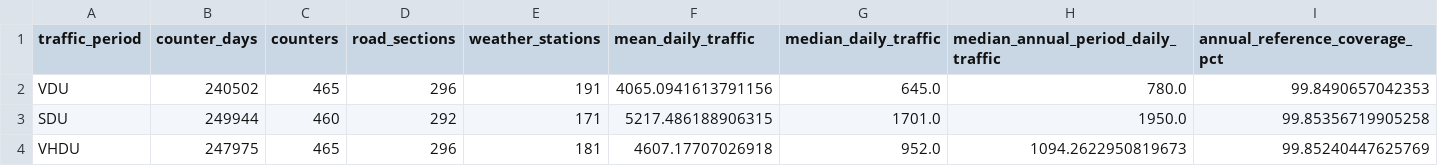
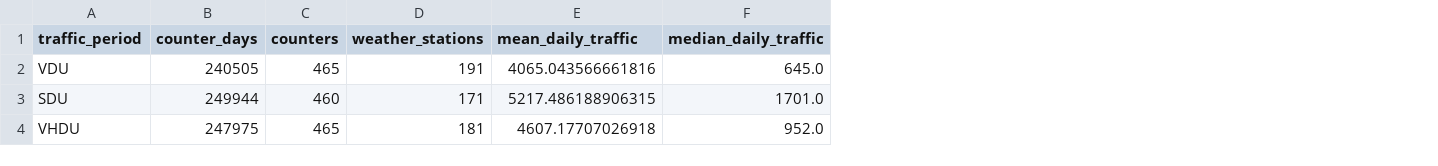
Before and after one commit to asge1r/iceland-road-wind-accidents, a CSV file: reports/main/tables/daily_traffic_period_summary.csv, drawn as a sheet; removed rows and columns are numbered as before the commit, all else as after; the diff names each change by its address in the sheet, - before the commit and + after, or states it on an @@ line.

```diff
--- a/reports/main/tables/daily_traffic_period_summary.csv
+++ b/reports/main/tables/daily_traffic_period_summary.csv
-column D (road_sections), rows 2-4: 296 | 292 | 296
-column H, rows 1-4: median_annual_period_daily_traffic | 780.0 | 1950.0 | 1094.2622950819673
-column I (annual_reference_coverage_pct), rows 2-4: 99.8490657042353 | 99.85356719905258 | 99.85240447625769
-B2 (counter_days): 240502
+B2 (counter_days): 240505
-E2 (mean_daily_traffic): 4065.0941613791156
+E2 (mean_daily_traffic): 4065.043566661816
```
Also changed, not shown: reports/main/tables/daily_traffic_by_wind.csv, reports/main/tables/gust_factor_distribution.csv, 22 other files.
